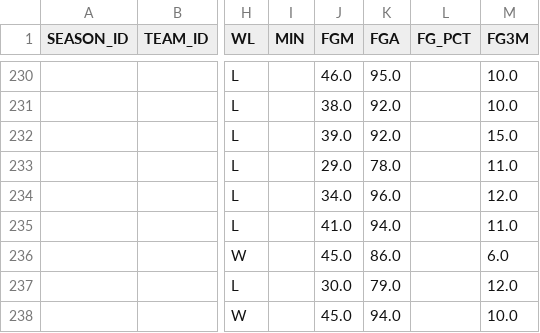
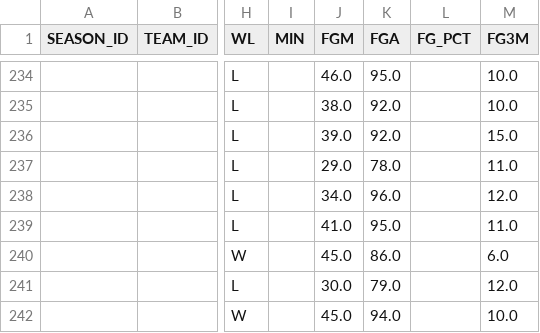
Before and after one commit to kanotrix/nba-momentum, a CSV file: data/games_2026-27.csv, drawn as a sheet; only a part is shown, gaps mark what is left out; addresses are those after the commit; the diff covers the shown part only; the diff names each change by its address in the sheet, - before the commit and + after, or states it on an @@ line.

```diff
--- a/data/games_2026-27.csv
+++ b/data/games_2026-27.csv
-K239 (FGA): 94.0
+K239 (FGA): 95.0
```
Also changed, not shown: 4 added rows and 1 edited cell elsewhere in this file, 1 other file.
